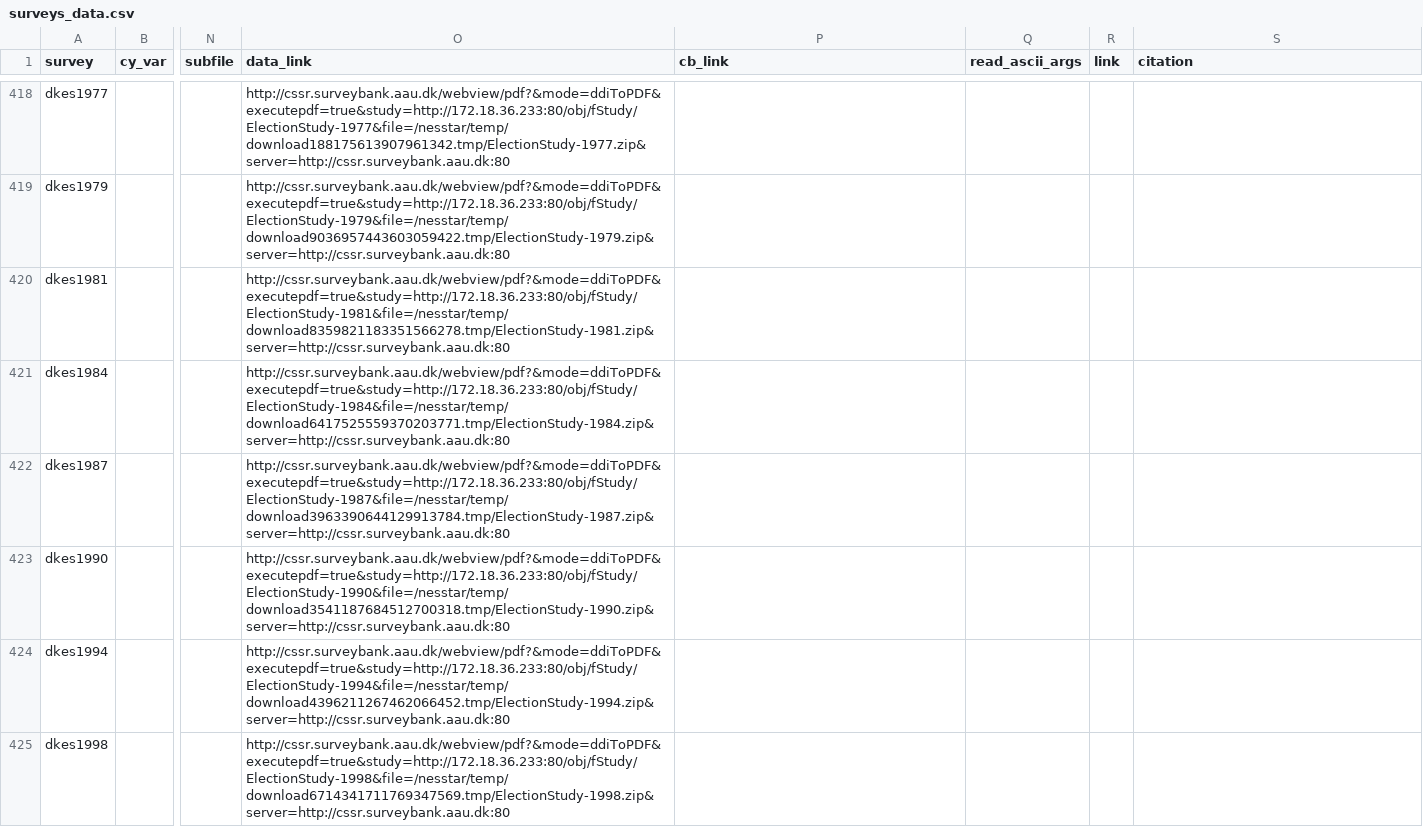
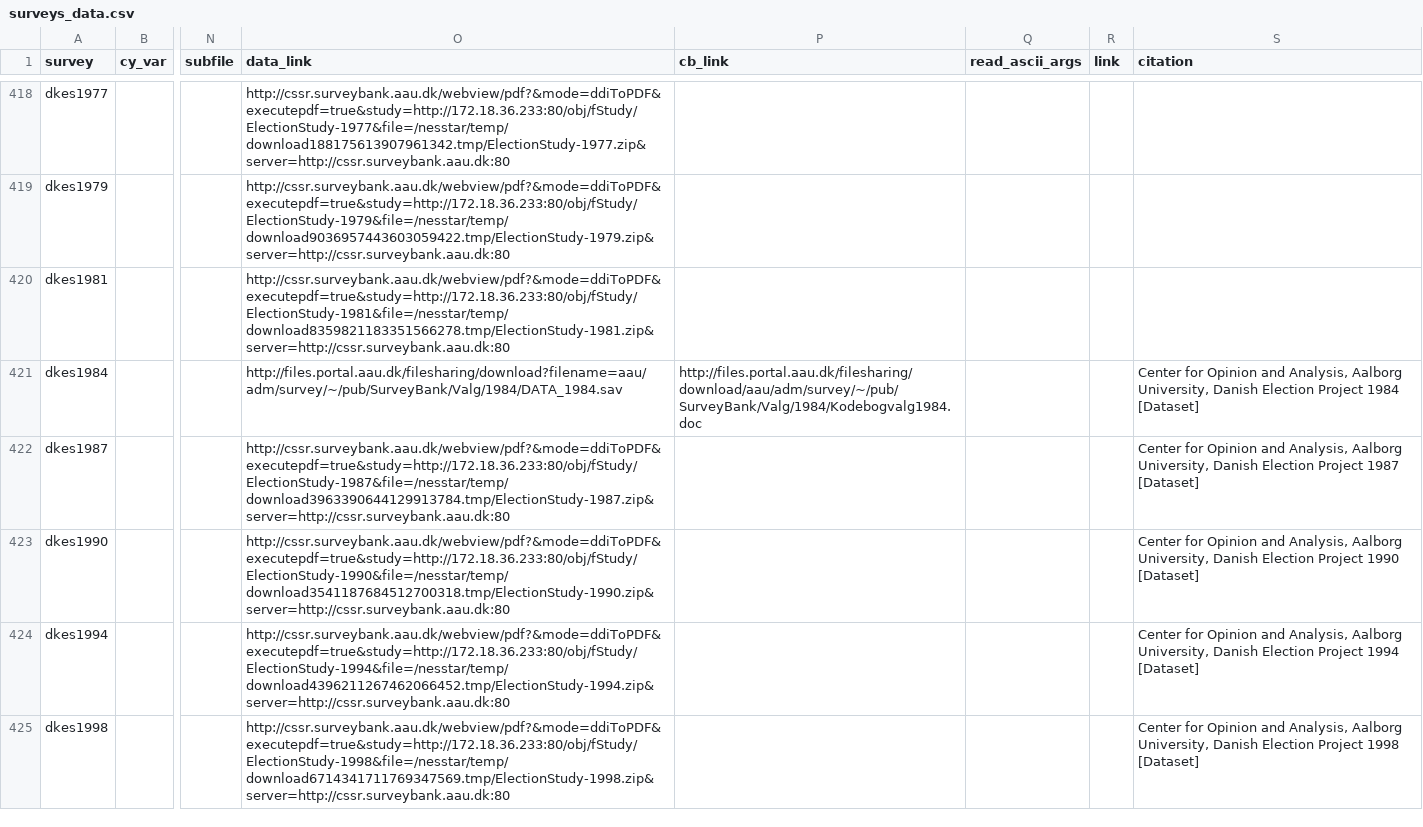
Before and after one commit to fsolt/DCPOtools, a CSV file: data/surveys_data.csv, drawn as a sheet; only a part is shown, gaps mark what is left out; the diff covers the shown part only; the diff names each change by its address in the sheet, - before the commit and + after, or states it on an @@ line.

Commit message:
add dkes citations

```diff
--- a/data/surveys_data.csv
+++ b/data/surveys_data.csv
-O421 (data_link): http://cssr.surveybank.aau.dk/webview/pdf?&mode=ddiToPDF&executepdf=true&study=http://172.18.36.233:80/obj/fStudy/ElectionStudy-1984&file=/nesstar/temp/download6417525559370203771.tmp/ElectionStudy-1984.zip&server=http://cssr.surveybank.aau.dk:80
+O421 (data_link): http://files.portal.aau.dk/filesharing/download?filename=aau/adm/survey/~/pub/SurveyBank/Valg/1984/DATA_1984.sav
-P421 (cb_link): (empty)
+P421 (cb_link): http://files.portal.aau.dk/filesharing/download/aau/adm/survey/~/pub/SurveyBank/Valg/1984/Kodebogvalg1984.doc
-S421 (citation): (empty)
+S421 (citation): Center for Opinion and Analysis, Aalborg University, Danish Election Project 1984 [Dataset]
-S422 (citation): (empty)
+S422 (citation): Center for Opinion and Analysis, Aalborg University, Danish Election Project 1987 [Dataset]
-S423 (citation): (empty)
+S423 (citation): Center for Opinion and Analysis, Aalborg University, Danish Election Project 1990 [Dataset]
-S424 (citation): (empty)
+S424 (citation): Center for Opinion and Analysis, Aalborg University, Danish Election Project 1994 [Dataset]
-S425 (citation): (empty)
+S425 (citation): Center for Opinion and Analysis, Aalborg University, Danish Election Project 1998 [Dataset]
```
Also changed, not shown: 4 edited cells elsewhere in this file.
